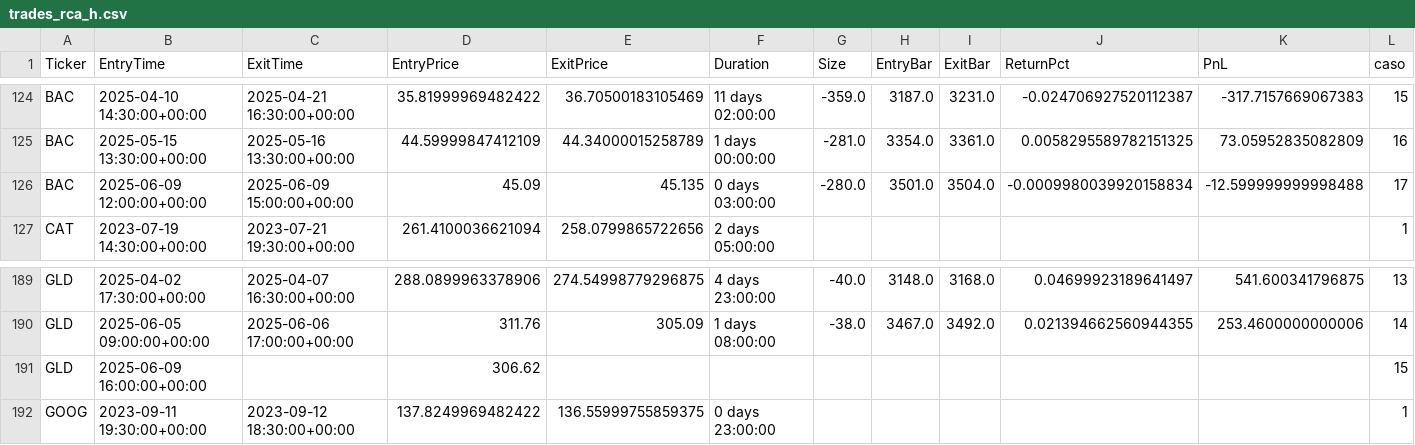
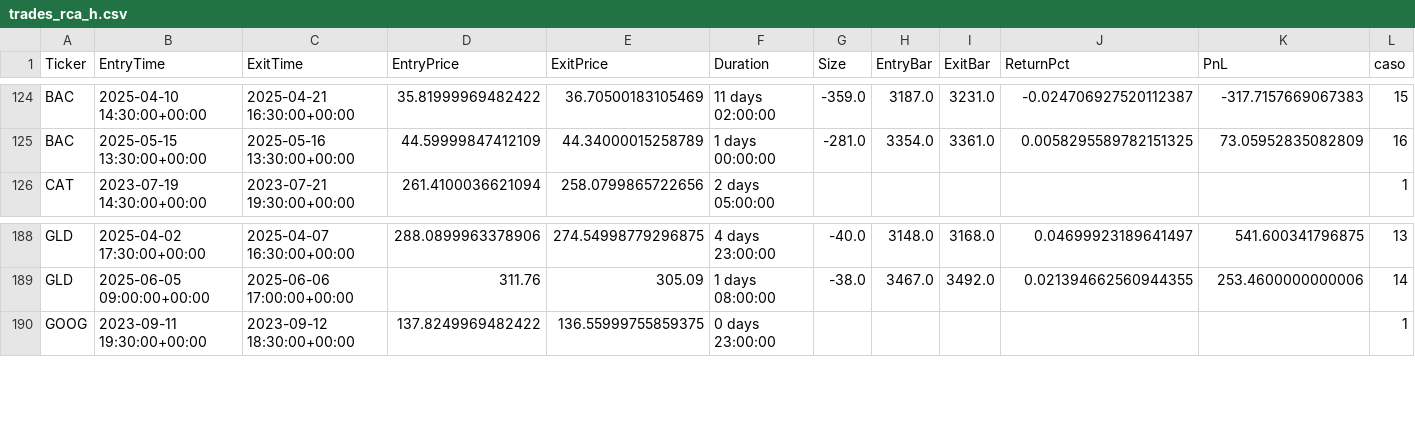
Before and after one commit to kaliinversionesyservicios/TraderEstrategias, a CSV file: data/backtesting/trades_rca_h.csv, drawn as a sheet; only a part is shown, gaps mark what is left out; the diff names each change by its address in the sheet, - before the commit and + after, or states it on an @@ line.

Commit message:
Update data notebook BreakOut_Acista

```diff
--- a/data/backtesting/trades_rca_h.csv
+++ b/data/backtesting/trades_rca_h.csv
-row 126: BAC | 2025-06-09 12:00:00+00:00 | 2025-06-09 15:00:00+00:00 | 45.09 | 45.135 | 0 days 03:00:00 | -280.0 | 3501.0 | 3504.0 | -0.0009980039920158834 | -12.599999999998488 | 17
-row 191: GLD | 2025-06-09 16:00:00+00:00 |  | 306.62 |  |  |  |  |  |  |  | 15
```
Also changed, not shown: data/backtesting/estadisticas_rca_h.csv, 1 other file.
